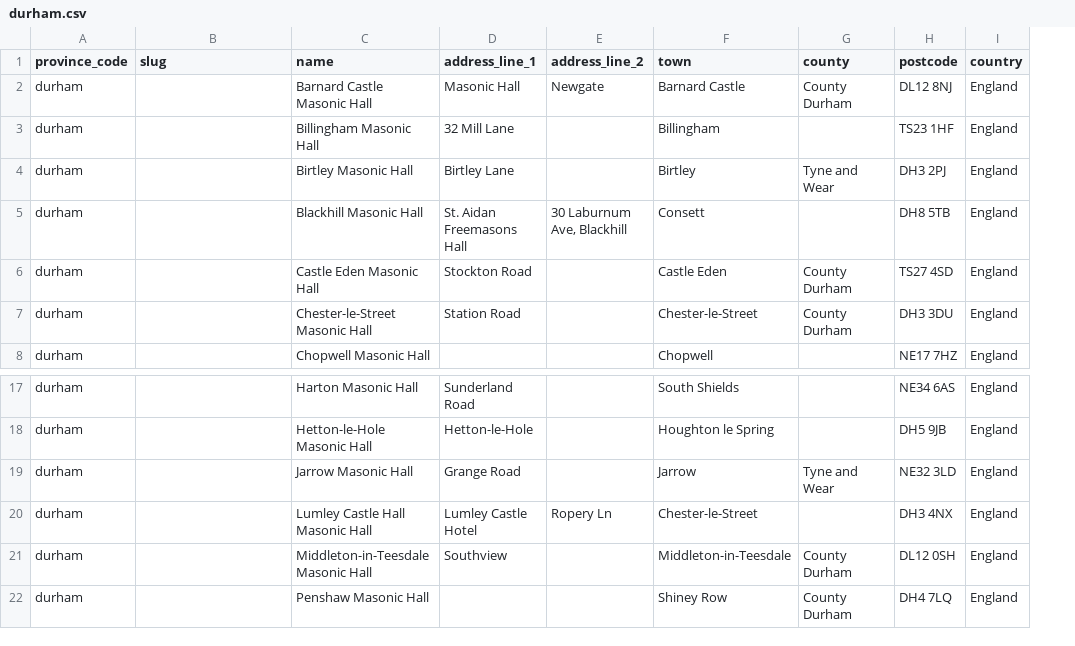
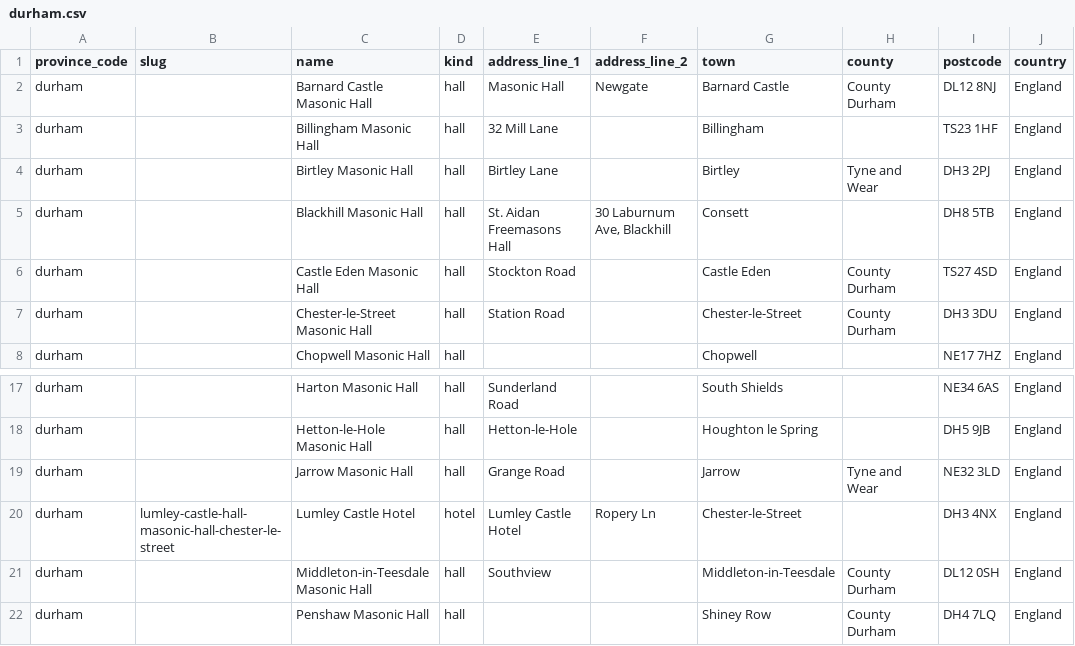
Before and after one commit to 360fusion/club-manager, a CSV file: database/data/masonic_halls/durham.csv, drawn as a sheet; only a part is shown, gaps mark what is left out; the diff names each change by its address in the sheet, - before the commit and + after, or states it on an @@ line.

```diff
--- a/database/data/masonic_halls/durham.csv
+++ b/database/data/masonic_halls/durham.csv
+column D (kind), rows 2-8: all hall; rows 17-22: hall | hall | hall | hotel | hall | hall
-B20 (slug): (empty)
+B20 (slug): lumley-castle-hall-masonic-hall-chester-le-street
-C20 (name): Lumley Castle Hall Masonic Hall
+C20 (name): Lumley Castle Hotel
```
Also changed, not shown: database/data/masonic_halls/core.csv, database/data/masonic_halls/northumberland.csv, 55 other files.
